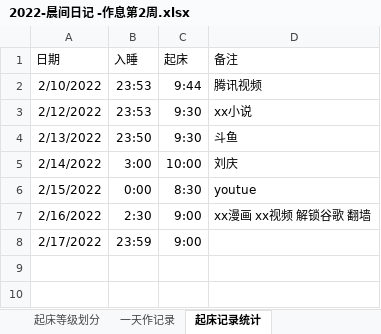
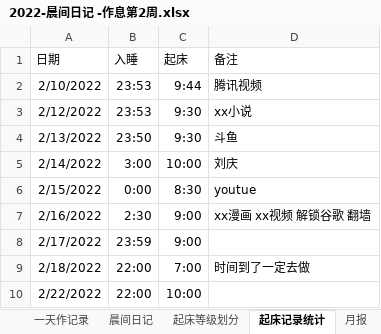
Before and after one commit to watchpoints/weekly, an Excel workbook: Excel/2022/第二期/2022-晨间日记 -作息第2周.xlsx, sheet 起床记录统计, drawn as a sheet; values as stored, in another font and other column widths than the file's, no borders; 1 other sheet too large or unreadable and not compared; the diff names each change by its address in the sheet, - before the commit and + after, or states it on an @@ line.

```diff
--- a/Excel/2022/第二期/2022-晨间日记 -作息第2周.xlsx (sheet 起床记录统计)
+++ b/Excel/2022/第二期/2022-晨间日记 -作息第2周.xlsx (sheet 起床记录统计)
+sheet tab: 晨间日记
+sheet tab: 月报
@@ sheet tab order changed: 一天作记录 | 晨间日记 | 起床等级划分 | 起床记录统计 | 月报 @@
+row 9: 2/18/2022 | 22:00 | 7:00 | 时间到了一定去做
+row 10: 2/22/2022 | 22:00 | 10:00
```
Also changed, not shown: 19 other files.
